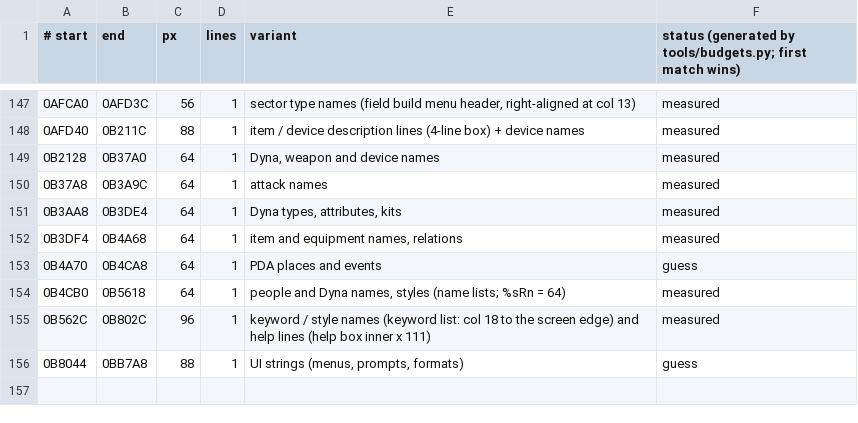
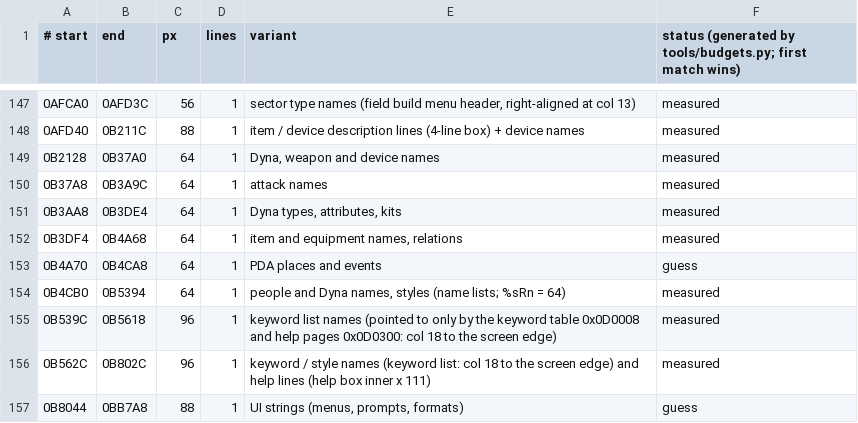
Before and after one commit to minhnhattonthat/gachasute-dyna-device-blue-en, a TSV file: docs/re/budgets.tsv, drawn as a sheet; only a part is shown, gaps mark what is left out.

```diff
--- a/docs/re/budgets.tsv
+++ b/docs/re/budgets.tsv
@@ -153,3 +153,4 @@
 0B4A70	0B4CA8	64	1	PDA places and events	guess
-0B4CB0	0B5618	64	1	people and Dyna names, styles (name lists; %sRn = 64)	measured
+0B4CB0	0B5394	64	1	people and Dyna names, styles (name lists; %sRn = 64)	measured
+0B539C	0B5618	96	1	keyword list names (pointed to only by the keyword table 0x0D0008 and help pages 0x0D0300: col 18 to the screen edge)	measured
 0B562C	0B802C	96	1	keyword / style names (keyword list: col 18 to the screen edge) and help lines (help box inner x 111)	measured
```
Also changed, not shown: 6 other files.
